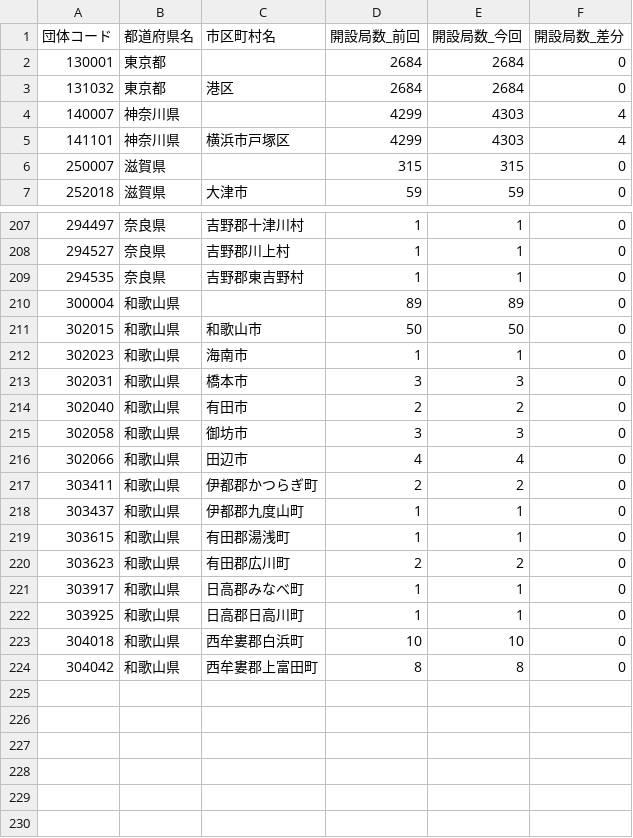
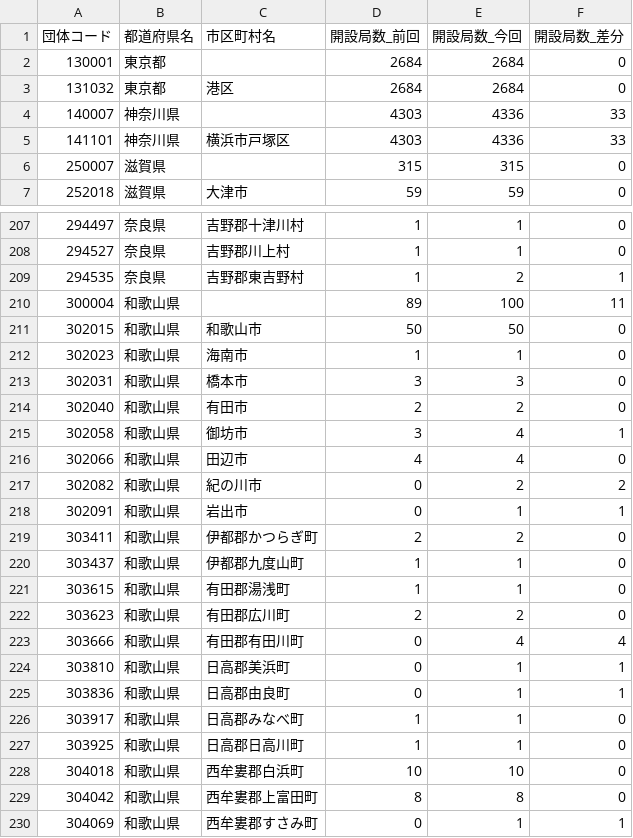
Before and after one commit to imabari/musen, a CSV file: 07_kinki_diff.csv, drawn as a sheet; only a part is shown, gaps mark what is left out; the diff covers the shown part only.

```diff
--- a/07_kinki_diff.csv
+++ b/07_kinki_diff.csv
@@ -3,4 +3,4 @@
 131032,東京都,港区,2684,2684,0
-140007,神奈川県,,4299,4303,4
-141101,神奈川県,横浜市戸塚区,4299,4303,4
+140007,神奈川県,,4303,4336,33
+141101,神奈川県,横浜市戸塚区,4303,4336,33
 250007,滋賀県,,315,315,0
@@ -208,4 +208,4 @@
 294527,奈良県,吉野郡川上村,1,1,0
-294535,奈良県,吉野郡東吉野村,1,1,0
-300004,和歌山県,,89,89,0
+294535,奈良県,吉野郡東吉野村,1,2,1
+300004,和歌山県,,89,100,11
 302015,和歌山県,和歌山市,50,50,0
@@ -214,4 +214,6 @@
 302040,和歌山県,有田市,2,2,0
-302058,和歌山県,御坊市,3,3,0
+302058,和歌山県,御坊市,3,4,1
 302066,和歌山県,田辺市,4,4,0
+302082,和歌山県,紀の川市,0,2,2
+302091,和歌山県,岩出市,0,1,1
 303411,和歌山県,伊都郡かつらぎ町,2,2,0
@@ -220,2 +222,5 @@
 303623,和歌山県,有田郡広川町,2,2,0
+303666,和歌山県,有田郡有田川町,0,4,4
+303810,和歌山県,日高郡美浜町,0,1,1
+303836,和歌山県,日高郡由良町,0,1,1
 303917,和歌山県,日高郡みなべ町,1,1,0
@@ -224 +229,2 @@
 304042,和歌山県,西牟婁郡上富田町,8,8,0
+304069,和歌山県,西牟婁郡すさみ町,0,1,1
```
Also changed, not shown: 54 edited cells elsewhere in this file, 01_hokkaido_diff.csv, 03_kanto.csv, 8 other files.
